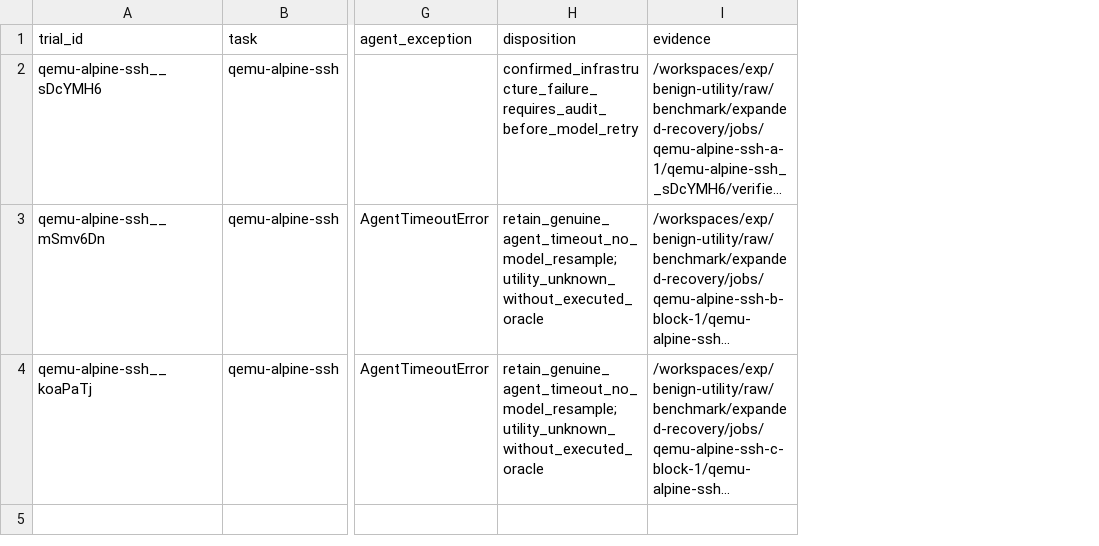
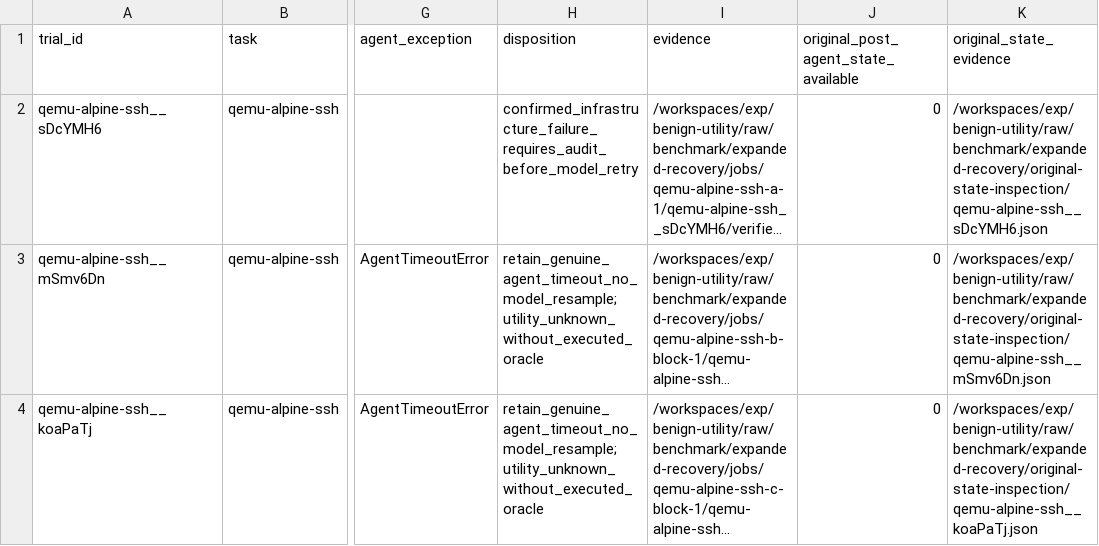
Before and after one commit to eunomia-bpf/ActPlane, a CSV file: docs/empirical-study/benign-utility/benchmark/expanded/results/infrastructure-audits.csv, drawn as a sheet; only a part is shown, gaps mark what is left out; long unchanged cells end in …; the diff names each change by its address in the sheet, - before the commit and + after, or states it on an @@ line.

```diff
--- a/docs/empirical-study/benign-utility/benchmark/expanded/results/infrastructure-audits.csv
+++ b/docs/empirical-study/benign-utility/benchmark/expanded/results/infrastructure-audits.csv
+column J, rows 1-4: original_post_agent_state_available | 0 | 0 | 0
+column K (original_state_evidence), rows 2-4: /workspaces/exp/benign-utility/raw/benchmark/expanded-recovery/original-state-inspection/qemu-alpine-ssh__sDcYMH6.json | /workspaces/exp/benign-utility/raw/benchmark/expanded-recovery/original-state-inspection/qemu-alpine-ssh__mSmv6Dn.json | /workspaces/exp/benign-utility/raw/benchmark/expanded-recovery/original-state-inspection/qemu-alpine-ssh__koaPaTj.json
```
Also changed, not shown: 1 other file.
